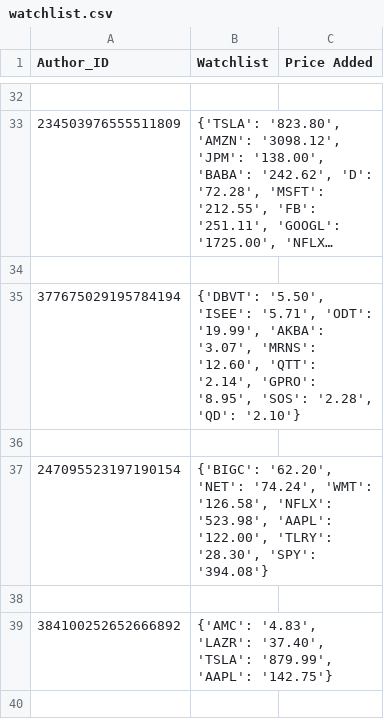
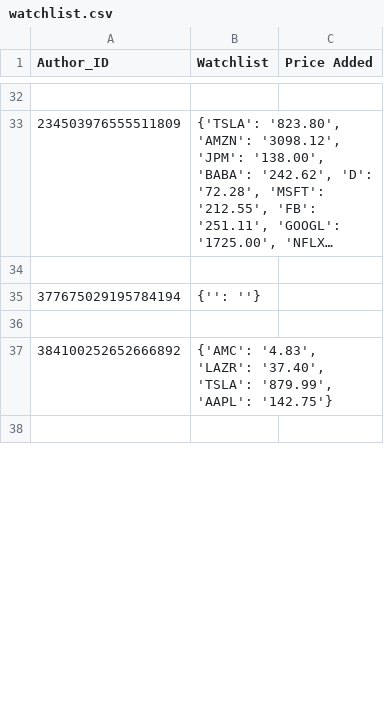
Before and after one commit to xConde/Condo, a CSV file: doc/watchlist.csv, drawn as a sheet; only a part is shown, gaps mark what is left out; long unchanged cells end in …; the diff covers the shown part only.

```diff
--- a/doc/watchlist.csv
+++ b/doc/watchlist.csv
@@ -34,5 +34,3 @@ Author_ID,Watchlist,Price Added
 
-377675029195784194,"{'DBVT': '5.50', 'ISEE': '5.71', 'ODT': '19.99', 'AKBA': '3.07', 'MRNS': '12.60', 'QTT': '2.14', 'GPRO': '8.95', 'SOS': '2.28', 'QD': '2.10'}"
-
-247095523197190154,"{'BIGC': '62.20', 'NET': '74.24', 'WMT': '126.58', 'NFLX': '523.98', 'AAPL': '122.00', 'TLRY': '28.30', 'SPY': '394.08'}"
+377675029195784194,{'': ''}
 
```
Also changed, not shown: 2 added rows and 4 edited cells elsewhere in this file, doc/stocks_mentioned.csv, 10 other files.
